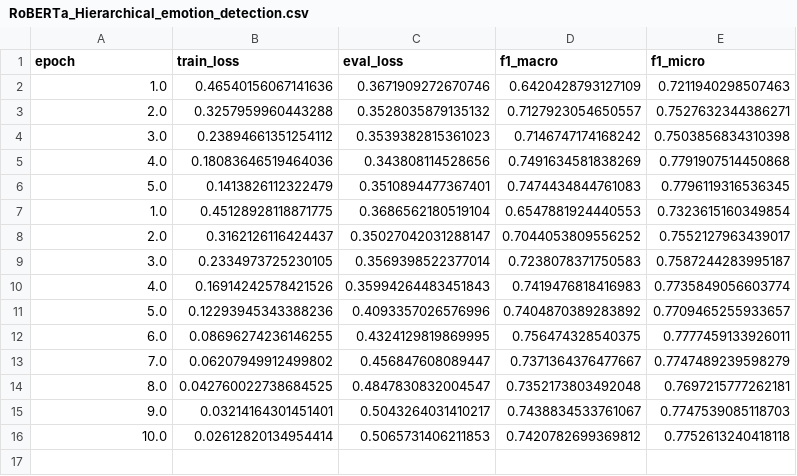
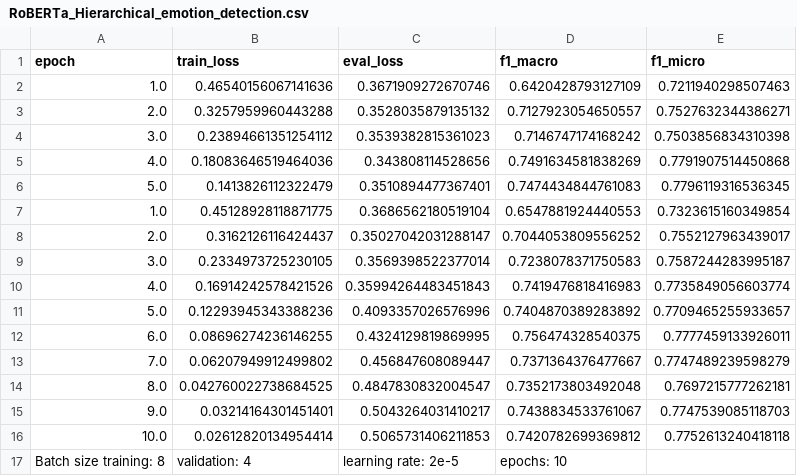
Before and after one commit to sharayumhaske22/Master_Thesis, a CSV file: log_files/RoBERTa_Hierarchical_emotion_detection.csv, drawn as a sheet; the diff names each change by its address in the sheet, - before the commit and + after, or states it on an @@ line.

Commit message:
Distillbert for  Sem eval task  code done

```diff
--- a/log_files/RoBERTa_Hierarchical_emotion_detection.csv
+++ b/log_files/RoBERTa_Hierarchical_emotion_detection.csv
+row 17: Batch size training: 8 | validation: 4 | learning rate: 2e-5 | epochs: 10
```
Also changed, not shown: log_files/RoBERTa_Hierarchical_intensity.csv, 2 other files.
